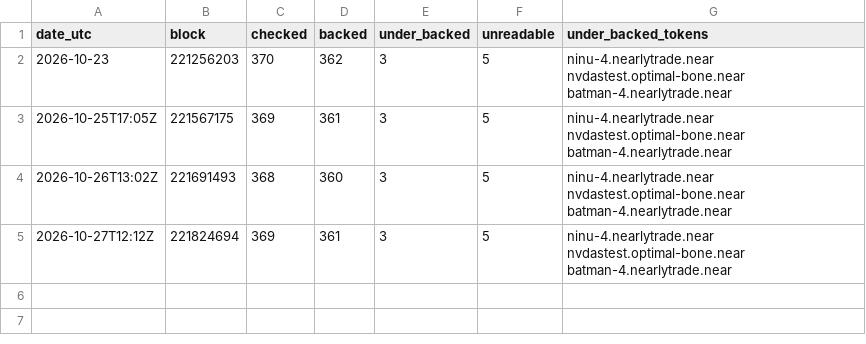
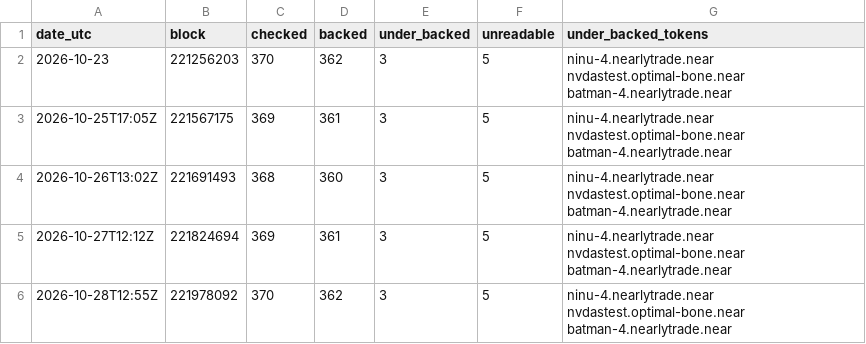
Before and after one commit to rohan911438/Backed, a CSV file: data/backing-history.csv, drawn as a sheet.

Commit message:
Daily backing scan at block 221978092

```diff
--- a/data/backing-history.csv
+++ b/data/backing-history.csv
@@ -5 +5,2 @@ date_utc,block,checked,backed,under_backed,unreadable,under_backed_tokens
 "2026-10-27T12:12Z",221824694,369,361,3,5,"ninu-4.nearlytrade.near nvdastest.optimal-bone.near batman-4.nearlytrade.near"
+"2026-10-28T12:55Z",221978092,370,362,3,5,"ninu-4.nearlytrade.near nvdastest.optimal-bone.near batman-4.nearlytrade.near"
```
Also changed, not shown: 1 other file.
